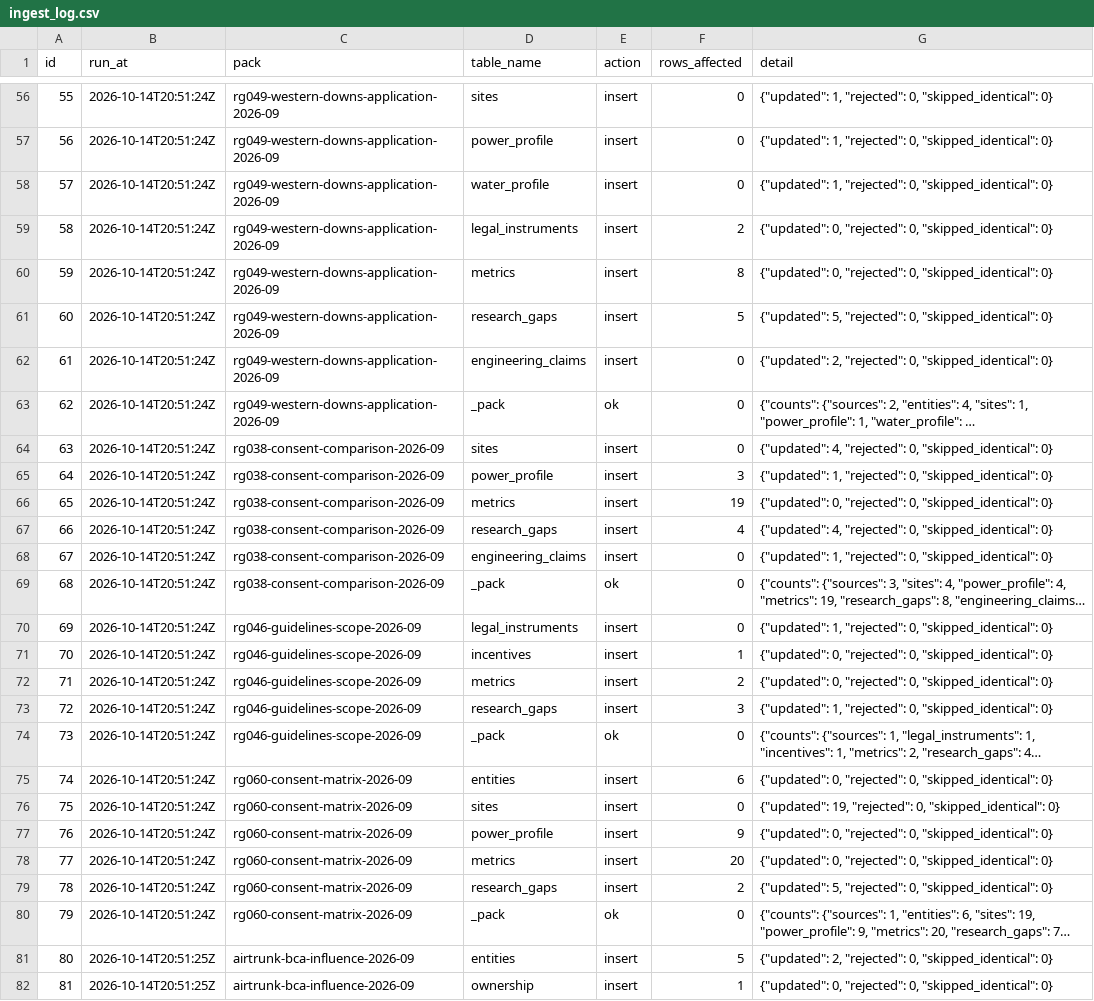
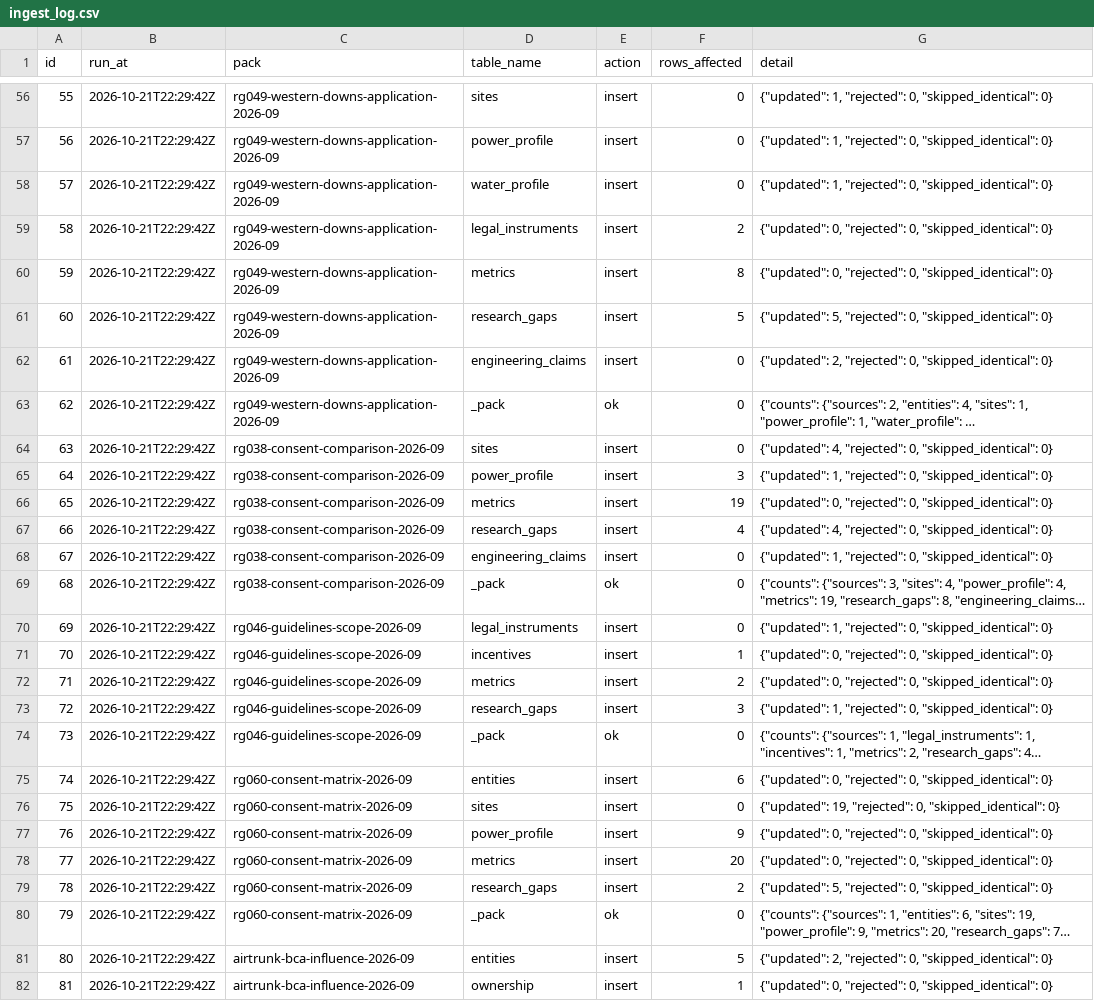
Before and after one commit to dhynesmnk-cyber/weneedtotalkaboutdatacentres, a CSV file: data-pipeline/exports/csv/ingest_log.csv, drawn as a sheet; only a part is shown, gaps mark what is left out; long unchanged cells end in …; the diff covers the shown part only; the diff names each change by its address in the sheet, - before the commit and + after, or states it on an @@ line.

```diff
--- a/data-pipeline/exports/csv/ingest_log.csv
+++ b/data-pipeline/exports/csv/ingest_log.csv
-B56:B80 (run_at): 2026-10-14T20:51:24Z
+B56:B80 (run_at): 2026-10-21T22:29:42Z
-B81:B82 (run_at): 2026-10-14T20:51:25Z
+B81:B82 (run_at): 2026-10-21T22:29:42Z
```
Also changed, not shown: 113 edited cells elsewhere in this file, data-pipeline/exports/csv/entities.csv, data-pipeline/exports/csv/legal_instruments.csv, 21 other files.
